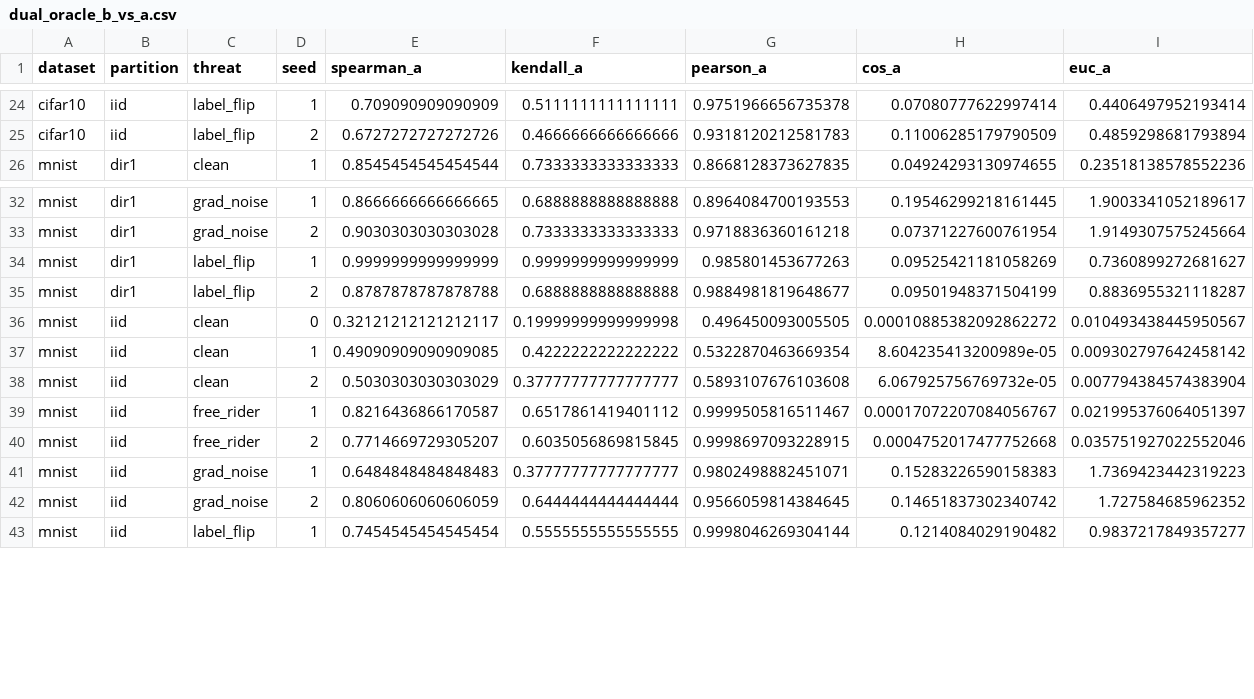
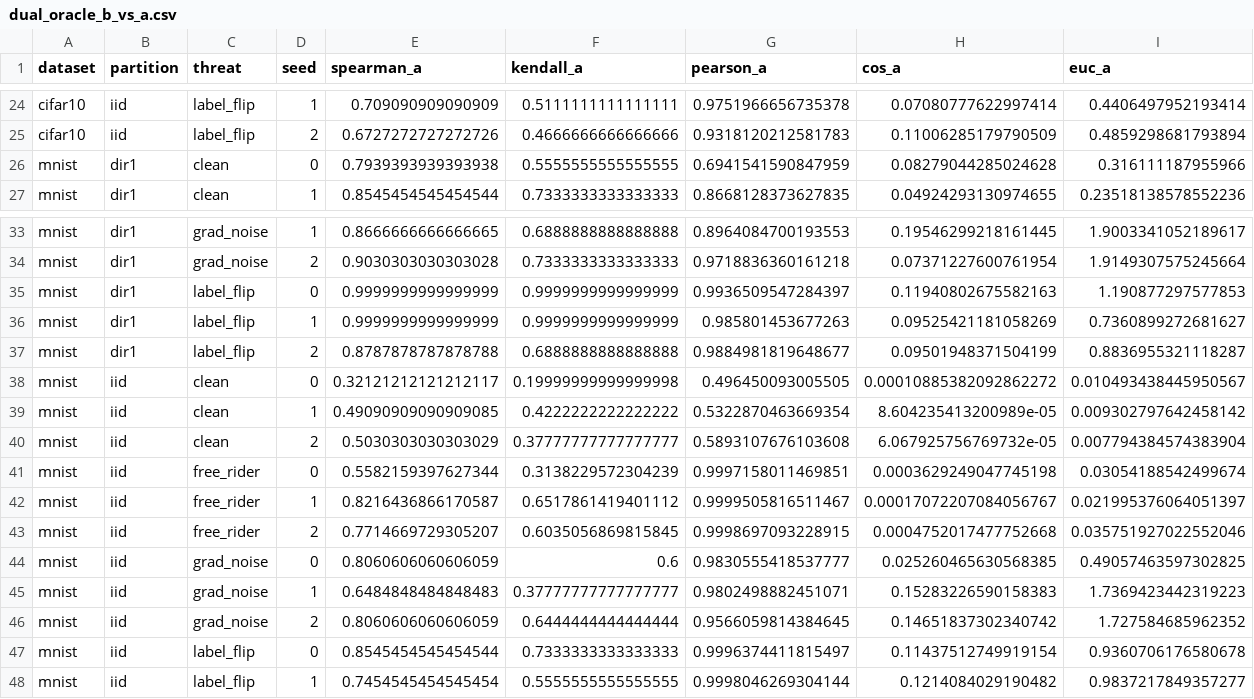
Before and after one commit to YongheeChoi/flirds, a CSV file: runs/track_c/c1/analysis/dual_oracle_b_vs_a.csv, drawn as a sheet; only a part is shown, gaps mark what is left out; rows hold the shown columns only; the diff names each change by its address in the sheet, - before the commit and + after, or states it on an @@ line.

```diff
--- a/runs/track_c/c1/analysis/dual_oracle_b_vs_a.csv
+++ b/runs/track_c/c1/analysis/dual_oracle_b_vs_a.csv
+row 26: mnist | dir1 | clean | 0 | 0.7939393939393938 | 0.5555555555555555 | 0.6941541590847959 | 0.08279044285024628 | 0.316111187955966
+row 35: mnist | dir1 | label_flip | 0 | 0.9999999999999999 | 0.9999999999999999 | 0.9936509547284397 | 0.11940802675582163 | 1.190877297577853
+row 41: mnist | iid | free_rider | 0 | 0.5582159397627344 | 0.3138229572304239 | 0.9997158011469851 | 0.0003629249047745198 | 0.03054188542499674
+row 44: mnist | iid | grad_noise | 0 | 0.8060606060606059 | 0.6 | 0.9830555418537777 | 0.025260465630568385 | 0.49057463597302825
+row 47: mnist | iid | label_flip | 0 | 0.8545454545454544 | 0.7333333333333333 | 0.9996374411815497 | 0.11437512749919154 | 0.9360706176580678
```
Also changed, not shown: runs/track_c/c1/analysis/cells.csv, runs/track_c/c1/analysis/detection_auroc.csv, 37 other files.
